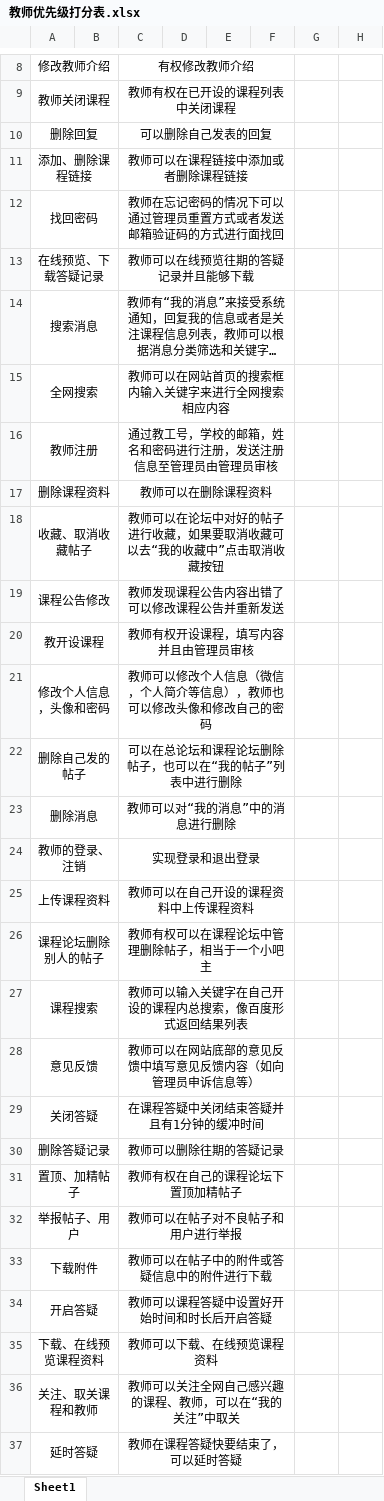
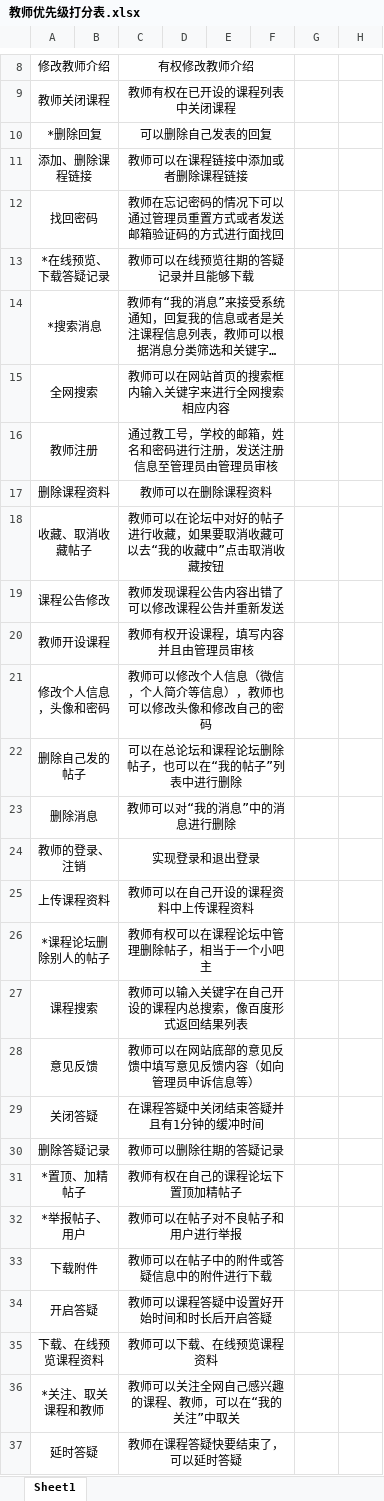
Before and after one commit to PRD2018-G18/PRD2018, an Excel workbook: 非受控文档/过程文档/优先级打分表（改）/教师优先级打分表.xlsx, sheet Sheet1, drawn as a sheet; only a part is shown, gaps mark what is left out; long unchanged cells end in …; values as stored, in another font and other column widths than the file's, no borders; the diff names each change by its address in the sheet, - before the commit and + after, or states it on an @@ line.

Commit message:
2018.12.14 21：21上交“教师优先级打分表”检查修改

```diff
--- a/非受控文档/过程文档/优先级打分表（改）/教师优先级打分表.xlsx (sheet Sheet1)
+++ b/非受控文档/过程文档/优先级打分表（改）/教师优先级打分表.xlsx (sheet Sheet1)
-A10: 删除回复
+A10: *删除回复
-A13: 在线预览、下载答疑记录
+A13: *在线预览、下载答疑记录
-A14: 搜索消息
+A14: *搜索消息
-A20: 教开设课程
+A20: 教师开设课程
-A26: 课程论坛删除别人的帖子
+A26: *课程论坛删除别人的帖子
-A31: 置顶、加精帖子
+A31: *置顶、加精帖子
-A32: 举报帖子、用户
+A32: *举报帖子、用户
-A36: 关注、取关课程和教师
+A36: *关注、取关课程和教师
```
